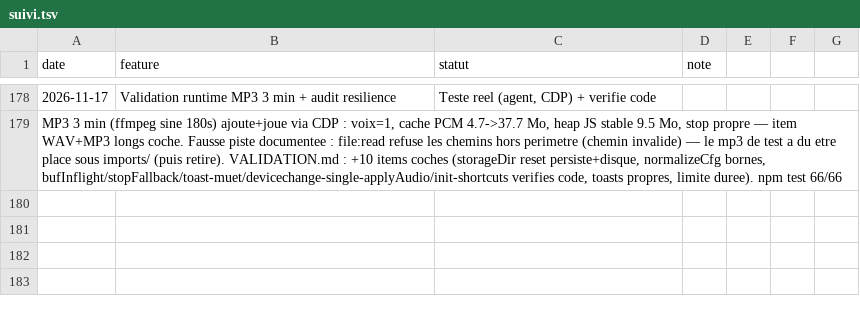
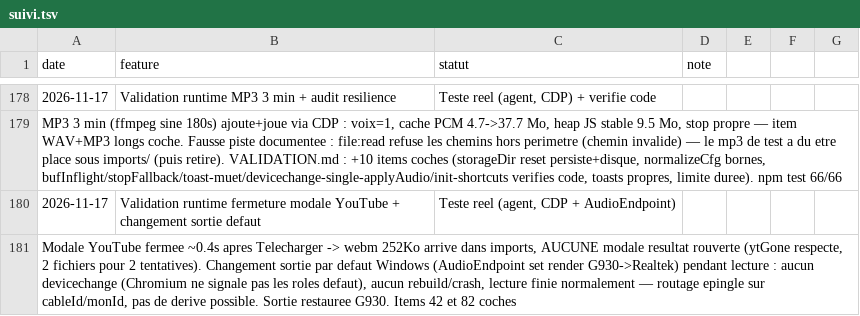
Before and after one commit to sidburn99-ux/SoundFart, a TSV file: suivi.tsv, drawn as a sheet; only a part is shown, gaps mark what is left out; the diff names each change by its address in the sheet, - before the commit and + after, or states it on an @@ line.

```diff
--- a/suivi.tsv
+++ b/suivi.tsv
+row 180: 2026-11-17 | Validation runtime fermeture modale YouTube + changement sortie defaut | Teste reel (agent, CDP + AudioEndpoint)
+row 181: Modale YouTube fermee ~0.4s apres Telecharger -> webm 252Ko arrive dans imports, AUCUNE modale resultat rouverte (ytGone respecte, 2 fichiers pour 2 tentatives). Changement sortie par defaut Windows (AudioEndpoint set render G930->Realtek) pendant lecture : aucun devicechange (Chromium ne signale pas les roles defaut), aucun rebuild/crash, lecture finie normalement — routage epingle sur cableId/monId, pas de derive possible. Sortie restauree G930. Items 42 et 82 coches
```
Also changed, not shown: 2 other files.
